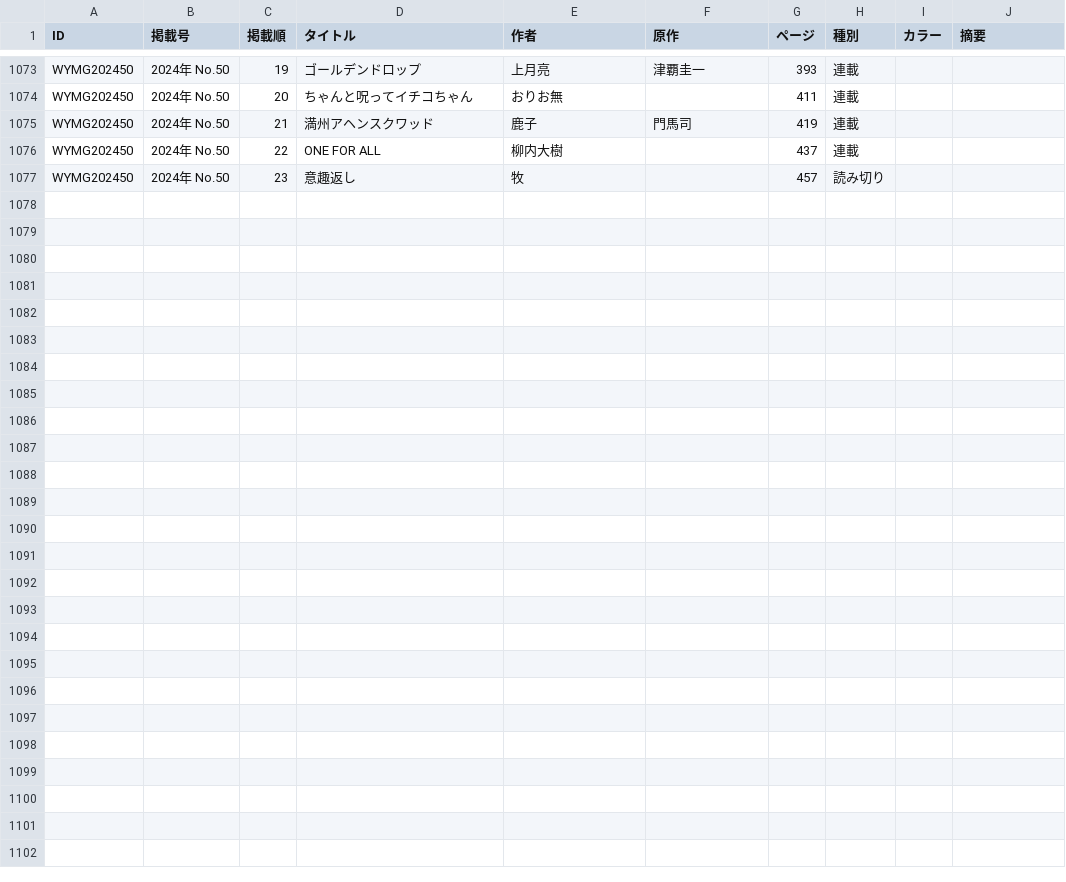
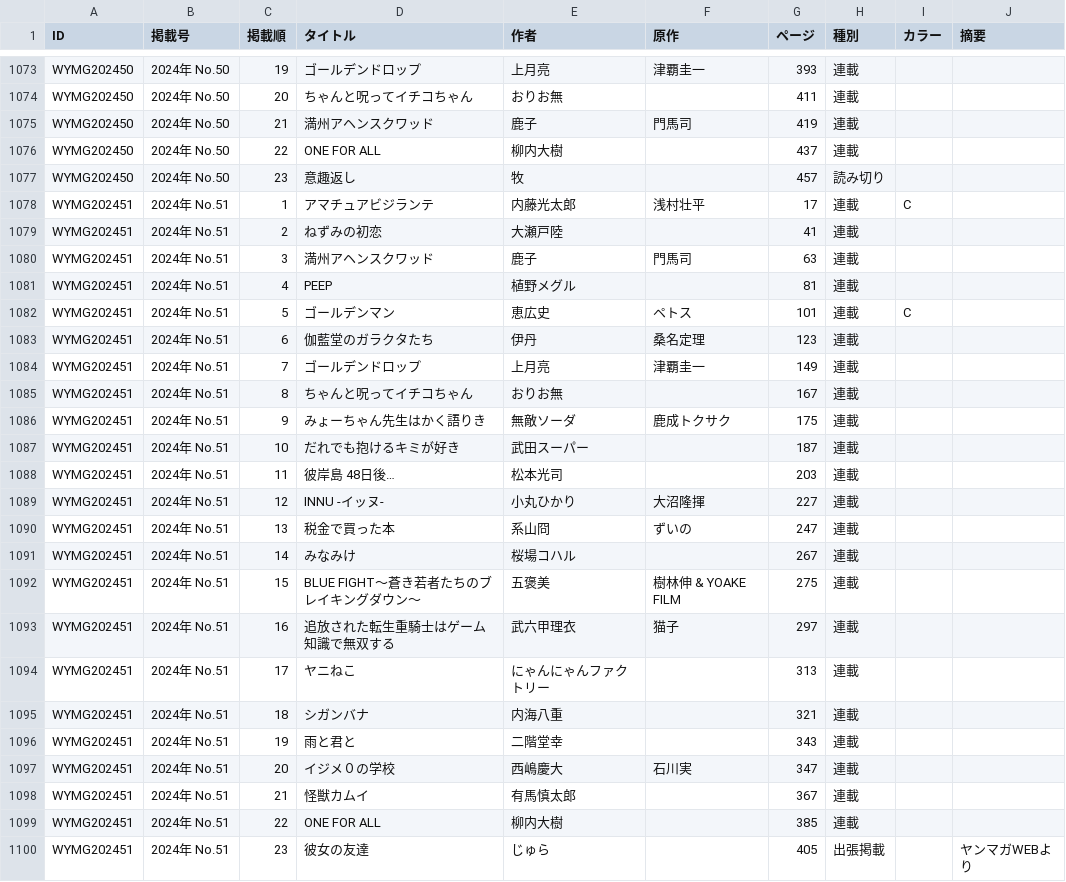
Before and after one commit to tricogimmick/comic_magazine_data, a TSV file: tsv/young_magazine/young_magazine2024.tsv, drawn as a sheet; only a part is shown, gaps mark what is left out.

Commit message:
週刊ヤングマガジン 2024年 No.51

```diff
--- a/tsv/young_magazine/young_magazine2024.tsv
+++ b/tsv/young_magazine/young_magazine2024.tsv
@@ -1077 +1077,24 @@ WYMG202450	2024年 No.50	22	ONE FOR ALL	柳内大樹		437	連載
 WYMG202450	2024年 No.50	23	意趣返し	牧		457	読み切り		
+WYMG202451	2024年 No.51	1	アマチュアビジランテ	内藤光太郎	浅村壮平	17	連載	C	
+WYMG202451	2024年 No.51	2	ねずみの初恋	大瀬戸陸		41	連載		
+WYMG202451	2024年 No.51	3	満州アヘンスクワッド	鹿子	門馬司	63	連載		
+WYMG202451	2024年 No.51	4	PEEP	植野メグル		81	連載		
+WYMG202451	2024年 No.51	5	ゴールデンマン	恵広史	ペトス	101	連載	C	
+WYMG202451	2024年 No.51	6	伽藍堂のガラクタたち	伊丹	桑名定理	123	連載		
+WYMG202451	2024年 No.51	7	ゴールデンドロップ	上月亮	津覇圭一	149	連載		
+WYMG202451	2024年 No.51	8	ちゃんと呪ってイチコちゃん	おりお無		167	連載		
+WYMG202451	2024年 No.51	9	みょーちゃん先生はかく語りき	無敵ソーダ	鹿成トクサク	175	連載		
+WYMG202451	2024年 No.51	10	だれでも抱けるキミが好き	武田スーパー		187	連載		
+WYMG202451	2024年 No.51	11	彼岸島 48日後…	松本光司		203	連載		
+WYMG202451	2024年 No.51	12	INNU -イッヌ-	小丸ひかり	大沼隆揮	227	連載		
+WYMG202451	2024年 No.51	13	税金で買った本	系山冏	ずいの	247	連載		
+WYMG202451	2024年 No.51	14	みなみけ	桜場コハル		267	連載		
+WYMG202451	2024年 No.51	15	BLUE FIGHT～蒼き若者たちのブレイキングダウン～	五褒美	樹林伸 & YOAKE FILM	275	連載		
+WYMG202451	2024年 No.51	16	追放された転生重騎士はゲーム知識で無双する	武六甲理衣	猫子	297	連載		
+WYMG202451	2024年 No.51	17	ヤニねこ	にゃんにゃんファクトリー		313	連載		
+WYMG202451	2024年 No.51	18	シガンバナ	内海八重		321	連載		
+WYMG202451	2024年 No.51	19	雨と君と	二階堂幸		343	連載		
+WYMG202451	2024年 No.51	20	イジメ０の学校	西嶋慶大	石川実	347	連載		
+WYMG202451	2024年 No.51	21	怪獣カムイ	有馬慎太郎		367	連載		
+WYMG202451	2024年 No.51	22	ONE FOR ALL	柳内大樹		385	連載		
+WYMG202451	2024年 No.51	23	彼女の友達	じゅら		405	出張掲載		 ヤンマガWEBより
```
